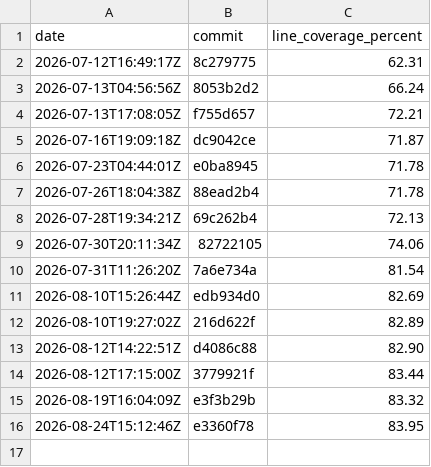
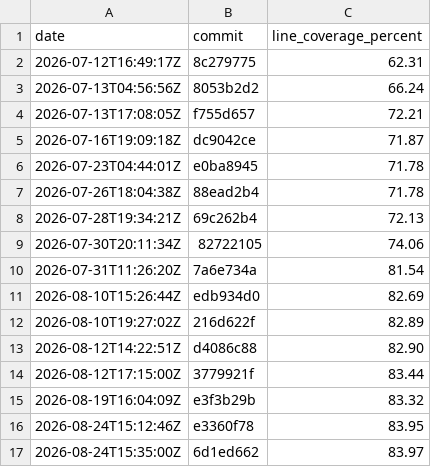
Before and after one commit to evanalyzer/evanalyzer, a CSV file: docs/coverage-history.csv, drawn as a sheet.

```diff
--- a/docs/coverage-history.csv
+++ b/docs/coverage-history.csv
@@ -16 +16,2 @@ date,commit,line_coverage_percent
 2026-08-24T15:12:46Z,e3360f78,83.95
+2026-08-24T15:35:00Z,6d1ed662,83.97
```
Also changed, not shown: 1 other file.
